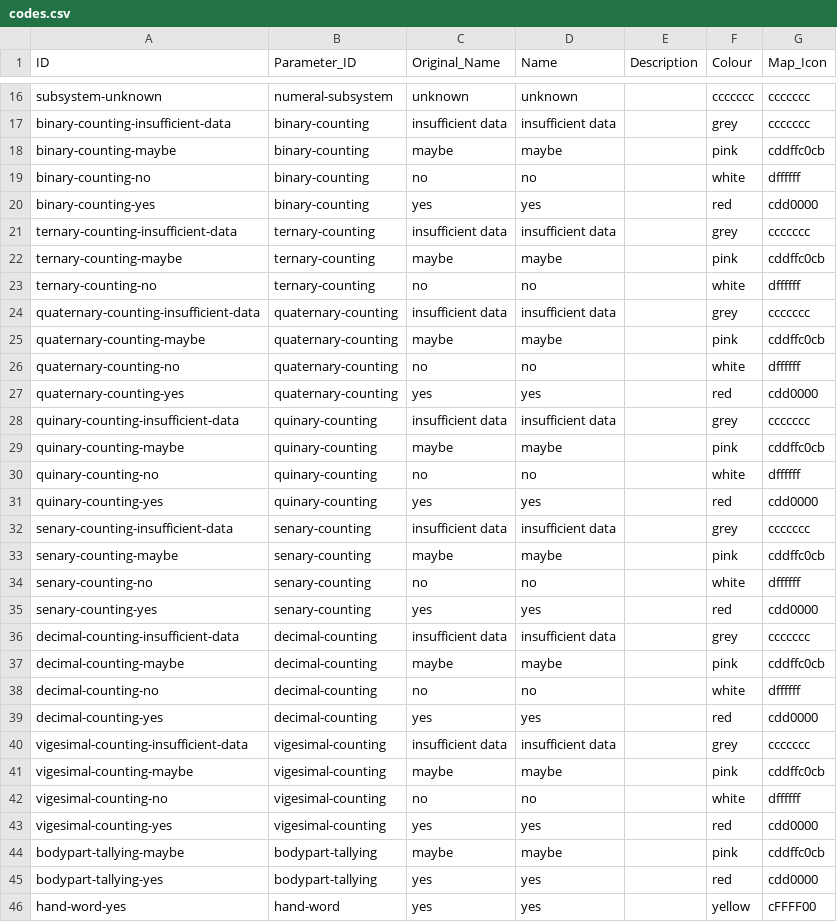
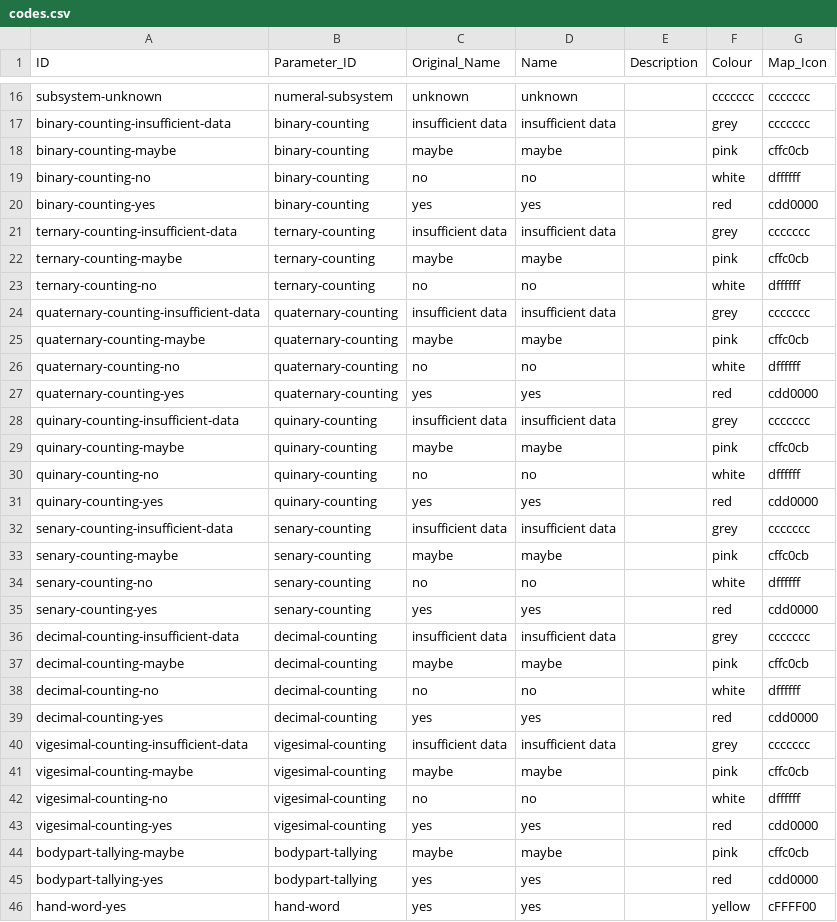
Before and after one commit to cldf-datasets/barlownumeralsystems, a CSV file: etc/codes.csv, drawn as a sheet; only a part is shown, gaps mark what is left out.

Commit message:
fix map icons

```diff
--- a/etc/codes.csv
+++ b/etc/codes.csv
@@ -17,3 +17,3 @@ subsystem-unknown,numeral-subsystem,unknown,unknown,,ccccccc,ccccccc
 binary-counting-insufficient-data,binary-counting,insufficient data,insufficient data,,grey,ccccccc
-binary-counting-maybe,binary-counting,maybe,maybe,,pink,cddffc0cb
+binary-counting-maybe,binary-counting,maybe,maybe,,pink,cffc0cb
 binary-counting-no,binary-counting,no,no,,white,dffffff
@@ -21,6 +21,6 @@ binary-counting-yes,binary-counting,yes,yes,,red,cdd0000
 ternary-counting-insufficient-data,ternary-counting,insufficient data,insufficient data,,grey,ccccccc
-ternary-counting-maybe,ternary-counting,maybe,maybe,,pink,cddffc0cb
+ternary-counting-maybe,ternary-counting,maybe,maybe,,pink,cffc0cb
 ternary-counting-no,ternary-counting,no,no,,white,dffffff
 quaternary-counting-insufficient-data,quaternary-counting,insufficient data,insufficient data,,grey,ccccccc
-quaternary-counting-maybe,quaternary-counting,maybe,maybe,,pink,cddffc0cb
+quaternary-counting-maybe,quaternary-counting,maybe,maybe,,pink,cffc0cb
 quaternary-counting-no,quaternary-counting,no,no,,white,dffffff
@@ -28,3 +28,3 @@ quaternary-counting-yes,quaternary-counting,yes,yes,,red,cdd0000
 quinary-counting-insufficient-data,quinary-counting,insufficient data,insufficient data,,grey,ccccccc
-quinary-counting-maybe,quinary-counting,maybe,maybe,,pink,cddffc0cb
+quinary-counting-maybe,quinary-counting,maybe,maybe,,pink,cffc0cb
 quinary-counting-no,quinary-counting,no,no,,white,dffffff
@@ -32,3 +32,3 @@ quinary-counting-yes,quinary-counting,yes,yes,,red,cdd0000
 senary-counting-insufficient-data,senary-counting,insufficient data,insufficient data,,grey,ccccccc
-senary-counting-maybe,senary-counting,maybe,maybe,,pink,cddffc0cb
+senary-counting-maybe,senary-counting,maybe,maybe,,pink,cffc0cb
 senary-counting-no,senary-counting,no,no,,white,dffffff
@@ -36,3 +36,3 @@ senary-counting-yes,senary-counting,yes,yes,,red,cdd0000
 decimal-counting-insufficient-data,decimal-counting,insufficient data,insufficient data,,grey,ccccccc
-decimal-counting-maybe,decimal-counting,maybe,maybe,,pink,cddffc0cb
+decimal-counting-maybe,decimal-counting,maybe,maybe,,pink,cffc0cb
 decimal-counting-no,decimal-counting,no,no,,white,dffffff
@@ -40,6 +40,6 @@ decimal-counting-yes,decimal-counting,yes,yes,,red,cdd0000
 vigesimal-counting-insufficient-data,vigesimal-counting,insufficient data,insufficient data,,grey,ccccccc
-vigesimal-counting-maybe,vigesimal-counting,maybe,maybe,,pink,cddffc0cb
+vigesimal-counting-maybe,vigesimal-counting,maybe,maybe,,pink,cffc0cb
 vigesimal-counting-no,vigesimal-counting,no,no,,white,dffffff
 vigesimal-counting-yes,vigesimal-counting,yes,yes,,red,cdd0000
-bodypart-tallying-maybe,bodypart-tallying,maybe,maybe,,pink,cddffc0cb
+bodypart-tallying-maybe,bodypart-tallying,maybe,maybe,,pink,cffc0cb
 bodypart-tallying-yes,bodypart-tallying,yes,yes,,red,cdd0000
```
